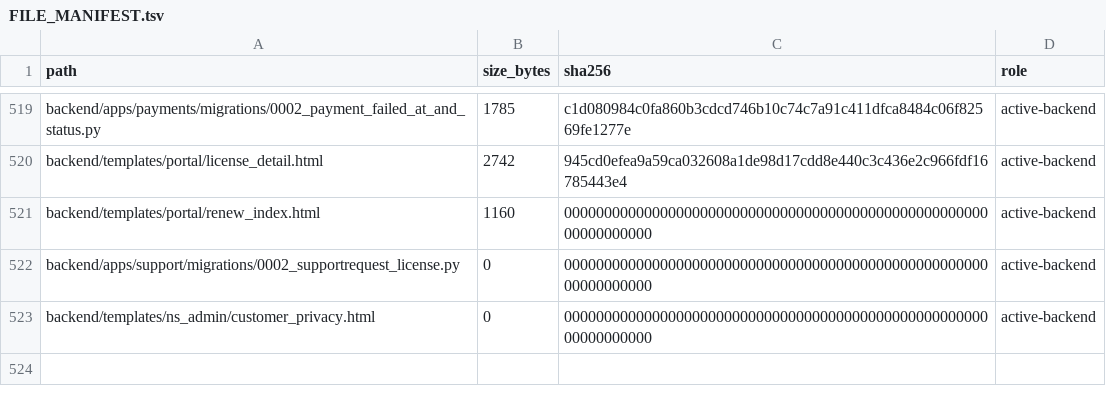
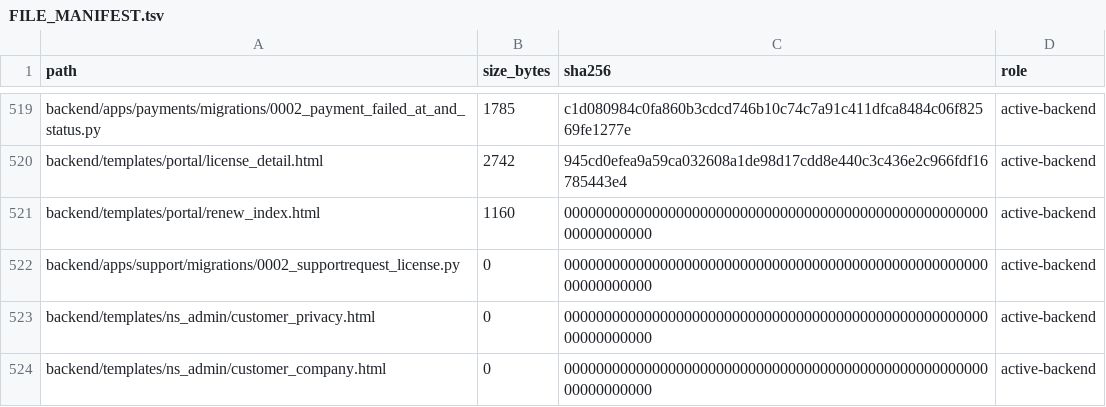
Before and after one commit to deckewandboden/prompmaster, a TSV file: FILE_MANIFEST.tsv, drawn as a sheet; only a part is shown, gaps mark what is left out; the diff names each change by its address in the sheet, - before the commit and + after, or states it on an @@ line.

Commit message:
Inventory company administration template

```diff
--- a/FILE_MANIFEST.tsv
+++ b/FILE_MANIFEST.tsv
+row 524: backend/templates/ns_admin/customer_company.html | 0 | 0000000000000000000000000000000000000000000000000000000000000000 | active-backend
```
